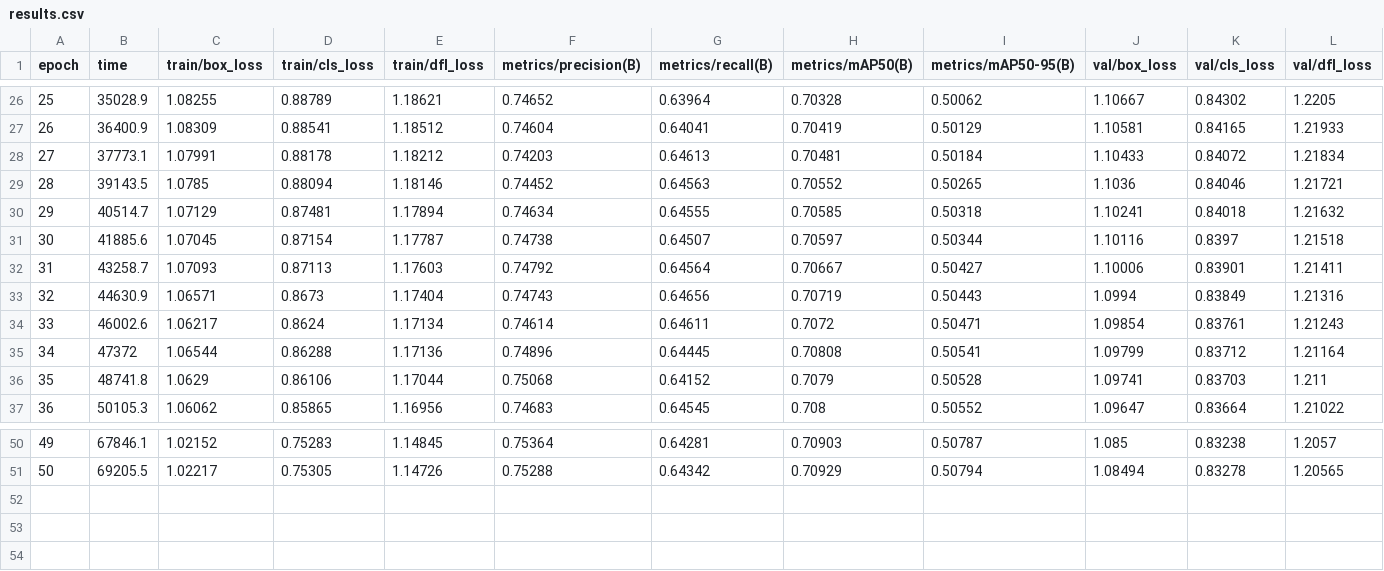
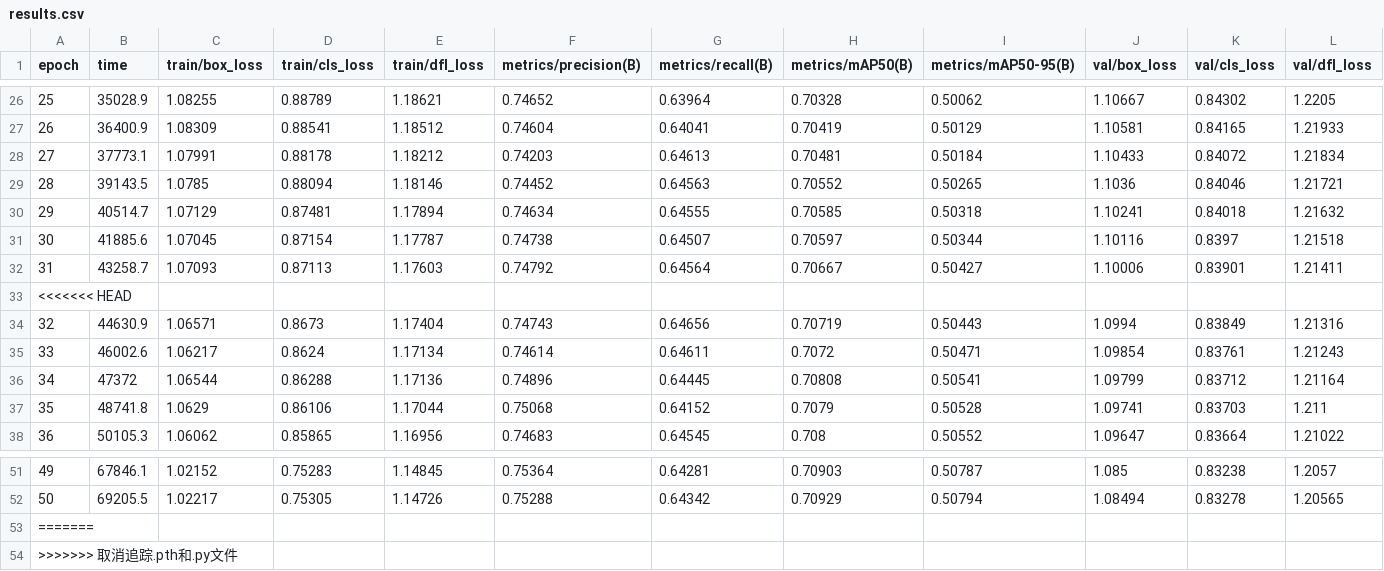
Before and after one commit to Farenweh/my-ultra, a CSV file: d4c/d4c-l-coco/results.csv, drawn as a sheet; only a part is shown, gaps mark what is left out; rows hold the shown columns only; the diff names each change by its address in the sheet, - before the commit and + after, or states it on an @@ line.

```diff
--- a/d4c/d4c-l-coco/results.csv
+++ b/d4c/d4c-l-coco/results.csv
+row 33: <<<<<<< HEAD
+row 53: =======
+row 54: >>>>>>> 取消追踪.pth和.py文件
```
Also changed, not shown: 1 other file.
